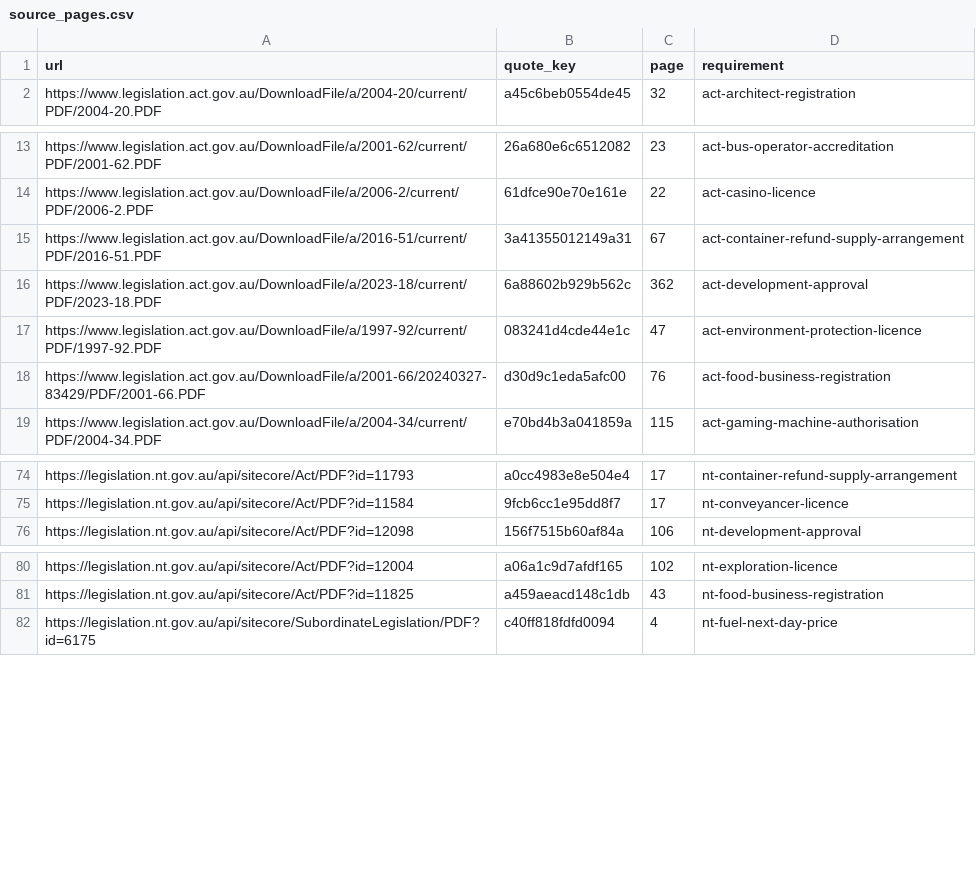
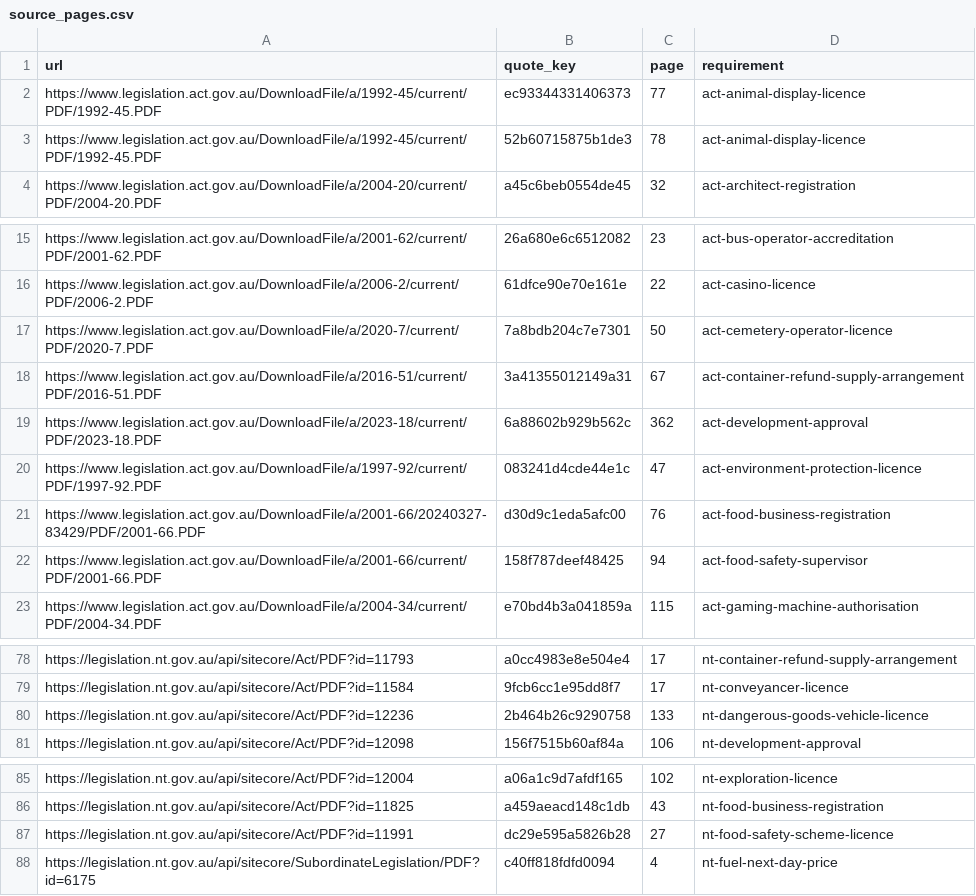
Before and after one commit to jabthebeer/Competition-in-Australia-analysis, a CSV file: data/processed/legislation/source_pages.csv, drawn as a sheet; only a part is shown, gaps mark what is left out; the diff names each change by its address in the sheet, - before the commit and + after, or states it on an @@ line.

```diff
--- a/data/processed/legislation/source_pages.csv
+++ b/data/processed/legislation/source_pages.csv
+row 2: https://www.legislation.act.gov.au/DownloadFile/a/1992-45/current/PDF/1992-45.PDF | ec93344331406373 | 77 | act-animal-display-licence
+row 3: https://www.legislation.act.gov.au/DownloadFile/a/1992-45/current/PDF/1992-45.PDF | 52b60715875b1de3 | 78 | act-animal-display-licence
+row 17: https://www.legislation.act.gov.au/DownloadFile/a/2020-7/current/PDF/2020-7.PDF | 7a8bdb204c7e7301 | 50 | act-cemetery-operator-licence
+row 22: https://www.legislation.act.gov.au/DownloadFile/a/2001-66/current/PDF/2001-66.PDF | 158f787deef48425 | 94 | act-food-safety-supervisor
+row 80: https://legislation.nt.gov.au/api/sitecore/Act/PDF?id=12236 | 2b464b26c9290758 | 133 | nt-dangerous-goods-vehicle-licence
+row 87: https://legislation.nt.gov.au/api/sitecore/Act/PDF?id=11991 | dc29e595a5826b28 | 27 | nt-food-safety-scheme-licence
```
Also changed, not shown: data/processed/legislation/act_catalogue.csv, data/processed/legislation/links_summary.csv, 40 other files.
